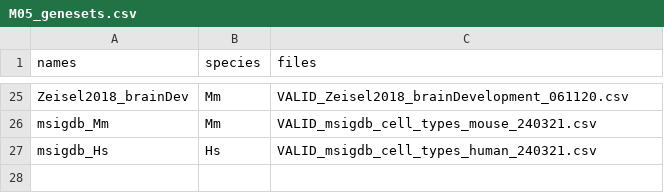
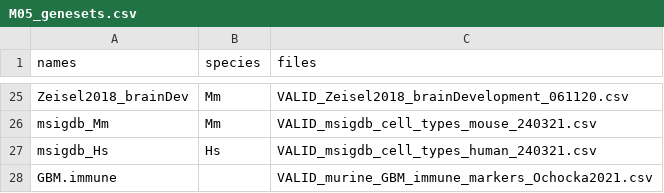
Before and after one commit to NMikolajewicz/scPipeline, a CSV file: M05_genesets.csv, drawn as a sheet; only a part is shown, gaps mark what is left out; the diff names each change by its address in the sheet, - before the commit and + after, or states it on an @@ line.

Commit message:
Ochocka immune genesets

```diff
--- a/M05_genesets.csv
+++ b/M05_genesets.csv
+row 28: GBM.immune |  | VALID_murine_GBM_immune_markers_Ochocka2021.csv
```
